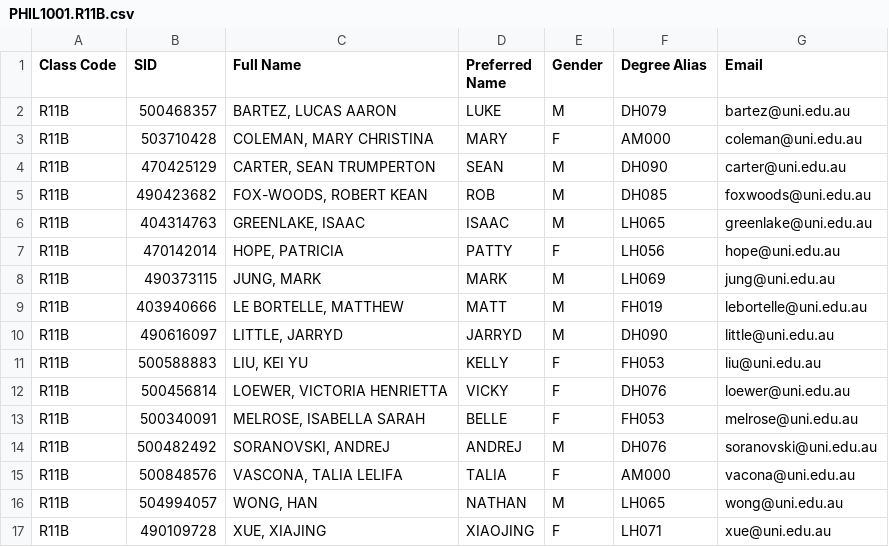
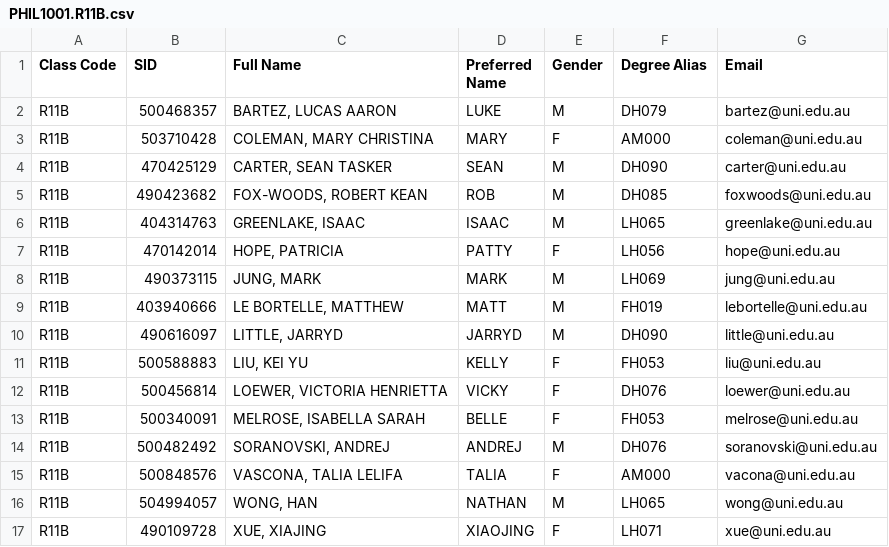
Before and after one commit to fugu137/gradebook, a CSV file: src/Test Files/PHIL1001.R11B.csv, drawn as a sheet.

```diff
--- a/src/Test Files/PHIL1001.R11B.csv
+++ b/src/Test Files/PHIL1001.R11B.csv
@@ -3,3 +3,3 @@ R11B,500468357,"BARTEZ, LUCAS AARON",LUKE,M,DH079,bartez@uni.edu.au
 R11B,503710428,"COLEMAN, MARY CHRISTINA",MARY,F,AM000,coleman@uni.edu.au
-R11B,470425129,"CARTER, SEAN  TRUMPERTON",SEAN,M,DH090,carter@uni.edu.au
+R11B,470425129,"CARTER, SEAN TASKER",SEAN,M,DH090,carter@uni.edu.au
 R11B,490423682,"FOX-WOODS, ROBERT KEAN",ROB,M,DH085,foxwoods@uni.edu.au
```
Also changed, not shown: 20 other files.
